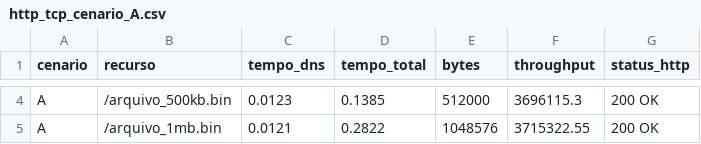
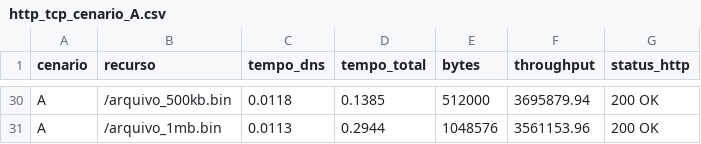
Before and after one commit to SamuelTorres51/Trabalho02-RedesII, a CSV file: data/logs/http_tcp_cenario_A.csv, drawn as a sheet; only a part is shown, gaps mark what is left out; addresses are those after the commit; the diff covers the shown part only; the diff names each change by its address in the sheet, - before the commit and + after, or states it on an @@ line.

```diff
--- a/data/logs/http_tcp_cenario_A.csv
+++ b/data/logs/http_tcp_cenario_A.csv
-C30 (tempo_dns): 0.0123
+C30 (tempo_dns): 0.0118
-F30 (throughput): 3696115.3
+F30 (throughput): 3695879.94
-C31 (tempo_dns): 0.0121
+C31 (tempo_dns): 0.0113
-D31 (tempo_total): 0.2822
+D31 (tempo_total): 0.2944
-F31 (throughput): 3715322.55
+F31 (throughput): 3561153.96
```
Also changed, not shown: 26 added rows and 6 edited cells elsewhere in this file, data/logs/http_rudp_cenario_A.csv, 17 other files.
